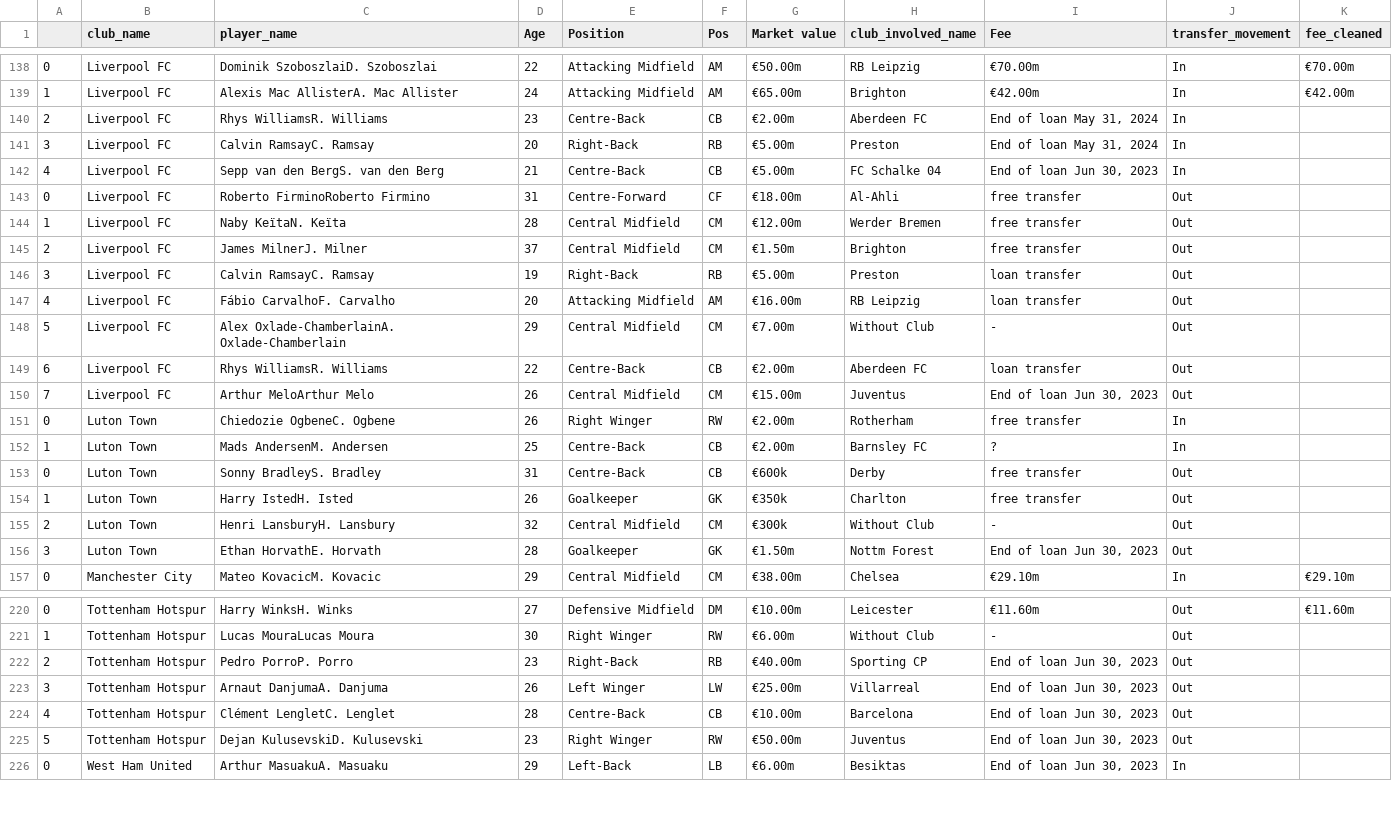
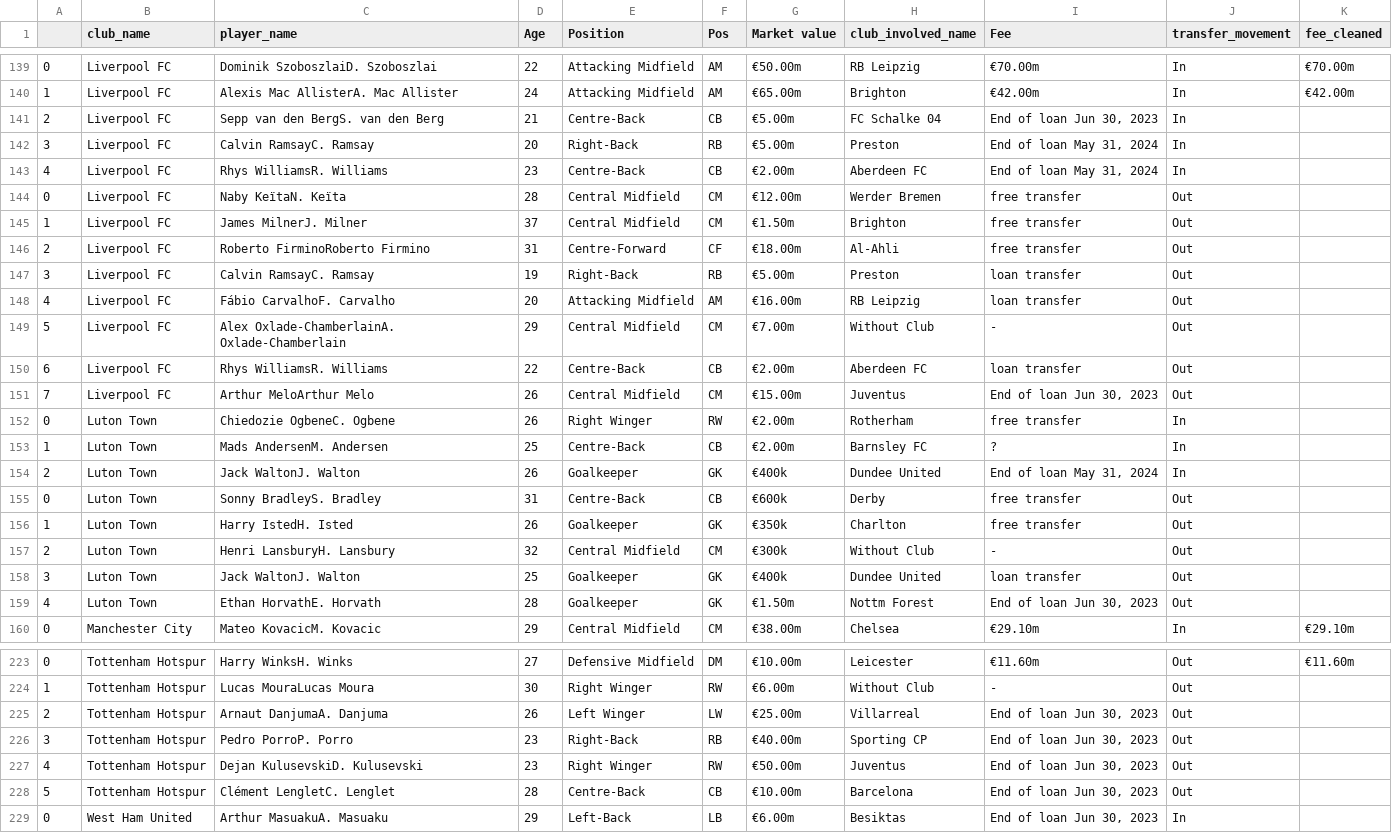
Before and after one commit to AhanPenkar/live-transfers, a CSV file: data/premier-league.csv, drawn as a sheet; only a part is shown, gaps mark what is left out; the diff covers the shown part only.

```diff
--- a/data/premier-league.csv
+++ b/data/premier-league.csv
@@ -139,8 +140,8 @@
 1,Liverpool FC,Alexis Mac AllisterA. Mac Allister,24,Attacking Midfield,AM,€65.00m,Brighton,€42.00m,In,€42.00m
-2,Liverpool FC,Rhys WilliamsR. Williams,23,Centre-Back,CB,€2.00m,Aberdeen FC,"End of loan May 31, 2024",In,
+2,Liverpool FC,Sepp van den BergS. van den Berg,21,Centre-Back,CB,€5.00m,FC Schalke 04,"End of loan Jun 30, 2023",In,
 3,Liverpool FC,Calvin RamsayC. Ramsay,20,Right-Back,RB,€5.00m,Preston,"End of loan May 31, 2024",In,
-4,Liverpool FC,Sepp van den BergS. van den Berg,21,Centre-Back,CB,€5.00m,FC Schalke 04,"End of loan Jun 30, 2023",In,
-0,Liverpool FC,Roberto FirminoRoberto Firmino,31,Centre-Forward,CF,€18.00m,Al-Ahli,free transfer,Out,
-1,Liverpool FC,Naby KeïtaN. Keïta,28,Central Midfield,CM,€12.00m,Werder Bremen,free transfer,Out,
-2,Liverpool FC,James MilnerJ. Milner,37,Central Midfield,CM,€1.50m,Brighton,free transfer,Out,
+4,Liverpool FC,Rhys WilliamsR. Williams,23,Centre-Back,CB,€2.00m,Aberdeen FC,"End of loan May 31, 2024",In,
+0,Liverpool FC,Naby KeïtaN. Keïta,28,Central Midfield,CM,€12.00m,Werder Bremen,free transfer,Out,
+1,Liverpool FC,James MilnerJ. Milner,37,Central Midfield,CM,€1.50m,Brighton,free transfer,Out,
+2,Liverpool FC,Roberto FirminoRoberto Firmino,31,Centre-Forward,CF,€18.00m,Al-Ahli,free transfer,Out,
 3,Liverpool FC,Calvin RamsayC. Ramsay,19,Right-Back,RB,€5.00m,Preston,loan transfer,Out,
@@ -152,2 +153,3 @@
 1,Luton Town,Mads AndersenM. Andersen,25,Centre-Back,CB,€2.00m,Barnsley FC,?,In,
+2,Luton Town,Jack WaltonJ. Walton,26,Goalkeeper,GK,€400k,Dundee United,"End of loan May 31, 2024",In,
 0,Luton Town,Sonny BradleyS. Bradley,31,Centre-Back,CB,€600k,Derby,free transfer,Out,
@@ -155,3 +157,4 @@
 2,Luton Town,Henri LansburyH. Lansbury,32,Central Midfield,CM,€300k,Without Club,-,Out,
-3,Luton Town,Ethan HorvathE. Horvath,28,Goalkeeper,GK,€1.50m,Nottm Forest,"End of loan Jun 30, 2023",Out,
+3,Luton Town,Jack WaltonJ. Walton,25,Goalkeeper,GK,€400k,Dundee United,loan transfer,Out,
+4,Luton Town,Ethan HorvathE. Horvath,28,Goalkeeper,GK,€1.50m,Nottm Forest,"End of loan Jun 30, 2023",Out,
 0,Manchester City,Mateo KovacicM. Kovacic,29,Central Midfield,CM,€38.00m,Chelsea,€29.10m,In,€29.10m
@@ -221,6 +224,6 @@
 1,Tottenham Hotspur,Lucas MouraLucas Moura,30,Right Winger,RW,€6.00m,Without Club,-,Out,
-2,Tottenham Hotspur,Pedro PorroP. Porro,23,Right-Back,RB,€40.00m,Sporting CP,"End of loan Jun 30, 2023",Out,
-3,Tottenham Hotspur,Arnaut DanjumaA. Danjuma,26,Left Winger,LW,€25.00m,Villarreal,"End of loan Jun 30, 2023",Out,
-4,Tottenham Hotspur,Clément LengletC. Lenglet,28,Centre-Back,CB,€10.00m,Barcelona,"End of loan Jun 30, 2023",Out,
-5,Tottenham Hotspur,Dejan KulusevskiD. Kulusevski,23,Right Winger,RW,€50.00m,Juventus,"End of loan Jun 30, 2023",Out,
+2,Tottenham Hotspur,Arnaut DanjumaA. Danjuma,26,Left Winger,LW,€25.00m,Villarreal,"End of loan Jun 30, 2023",Out,
+3,Tottenham Hotspur,Pedro PorroP. Porro,23,Right-Back,RB,€40.00m,Sporting CP,"End of loan Jun 30, 2023",Out,
+4,Tottenham Hotspur,Dejan KulusevskiD. Kulusevski,23,Right Winger,RW,€50.00m,Juventus,"End of loan Jun 30, 2023",Out,
+5,Tottenham Hotspur,Clément LengletC. Lenglet,28,Centre-Back,CB,€10.00m,Barcelona,"End of loan Jun 30, 2023",Out,
 0,West Ham United,Arthur MasuakuA. Masuaku,29,Left-Back,LB,€6.00m,Besiktas,"End of loan Jun 30, 2023",In,
```
Also changed, not shown: 4 added rows, 3 removed rows and 24 edited cells elsewhere in this file, data/1-bundesliga.csv, data/ligue-1.csv, 7 other files.
